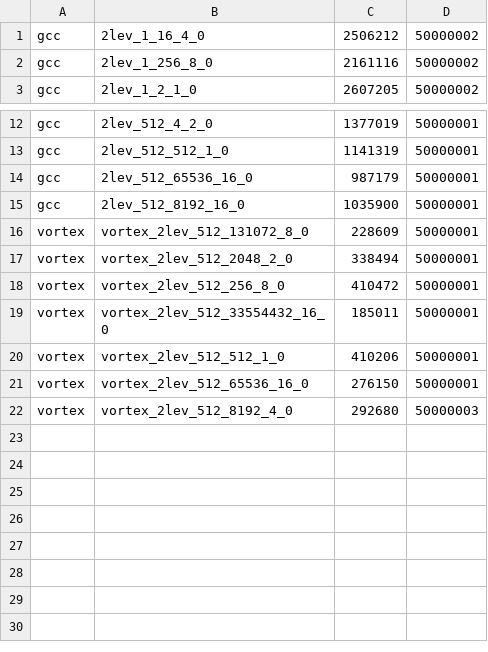
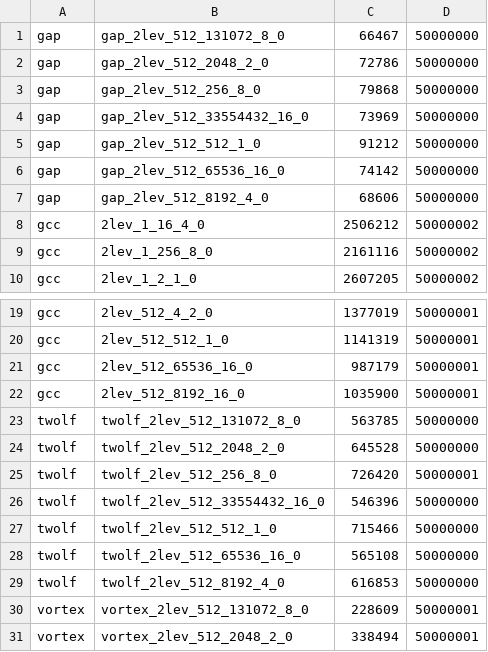
Before and after one commit to sdh31/BranchPredictionComparison, a CSV file: src/TwoLevelData.csv, drawn as a sheet; only a part is shown, gaps mark what is left out; the shorter side is filled out with more unchanged rows; the diff names each change by its address in the sheet, - before the commit and + after, or states it on an @@ line.

Commit message:
update 2ld

```diff
--- a/src/TwoLevelData.csv
+++ b/src/TwoLevelData.csv
+row 1: gap | gap_2lev_512_131072_8_0 | 66467 | 50000000
+row 2: gap | gap_2lev_512_2048_2_0 | 72786 | 50000000
+row 3: gap | gap_2lev_512_256_8_0 | 79868 | 50000000
+row 4: gap | gap_2lev_512_33554432_16_0 | 73969 | 50000000
+row 5: gap | gap_2lev_512_512_1_0 | 91212 | 50000000
+row 6: gap | gap_2lev_512_65536_16_0 | 74142 | 50000000
+row 7: gap | gap_2lev_512_8192_4_0 | 68606 | 50000000
+row 23: twolf | twolf_2lev_512_131072_8_0 | 563785 | 50000000
+row 24: twolf | twolf_2lev_512_2048_2_0 | 645528 | 50000000
+row 25: twolf | twolf_2lev_512_256_8_0 | 726420 | 50000001
+row 26: twolf | twolf_2lev_512_33554432_16_0 | 546396 | 50000000
+row 27: twolf | twolf_2lev_512_512_1_0 | 715466 | 50000000
+row 28: twolf | twolf_2lev_512_65536_16_0 | 565108 | 50000000
+row 29: twolf | twolf_2lev_512_8192_4_0 | 616853 | 50000000
```
